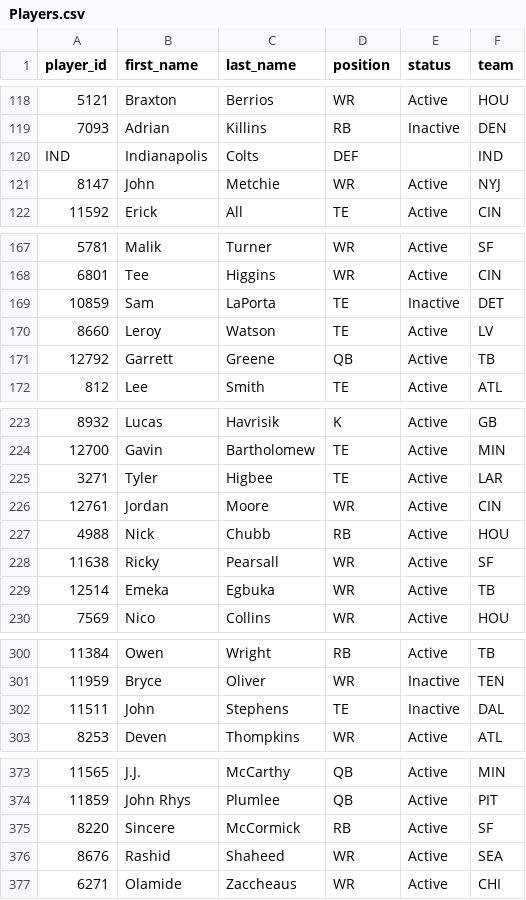
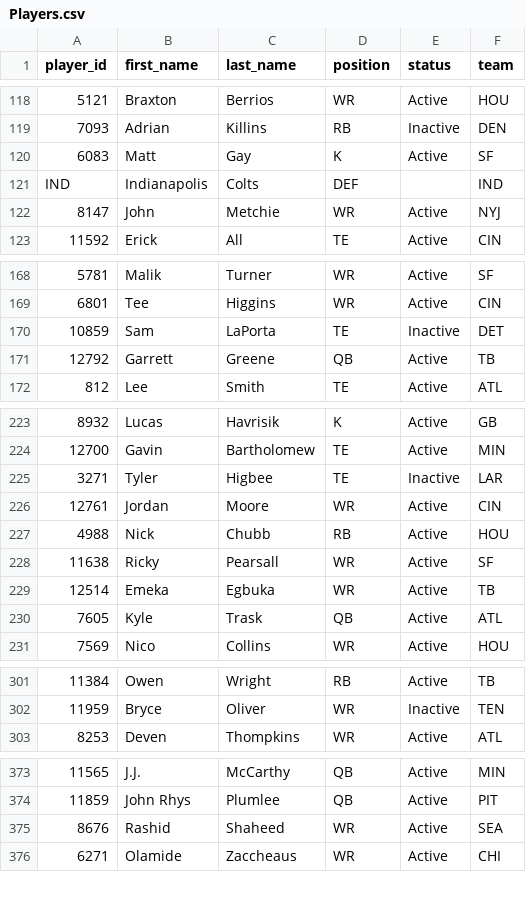
Before and after one commit to wrightc214-PBI/NCAA180-Sleeper, a CSV file: data/Players.csv, drawn as a sheet; only a part is shown, gaps mark what is left out; removed rows and columns are numbered as before the commit, all else as after; the diff covers the shown part only; the diff names each change by its address in the sheet, - before the commit and + after, or states it on an @@ line.

```diff
--- a/data/Players.csv
+++ b/data/Players.csv
+row 120: 6083 | Matt | Gay | K | Active | SF
-row 170: 8660 | Leroy | Watson | TE | Active | LV
-E225 (status): Active
+E225 (status): Inactive
+row 230: 7605 | Kyle | Trask | QB | Active | ATL
-row 302: 11511 | John | Stephens | TE | Inactive | DAL
-row 375: 8220 | Sincere | McCormick | RB | Active | SF
```
Also changed, not shown: 2 added rows, 4 removed rows and 3 edited cells elsewhere in this file, data/Rosters_Current.csv, 2 other files.
